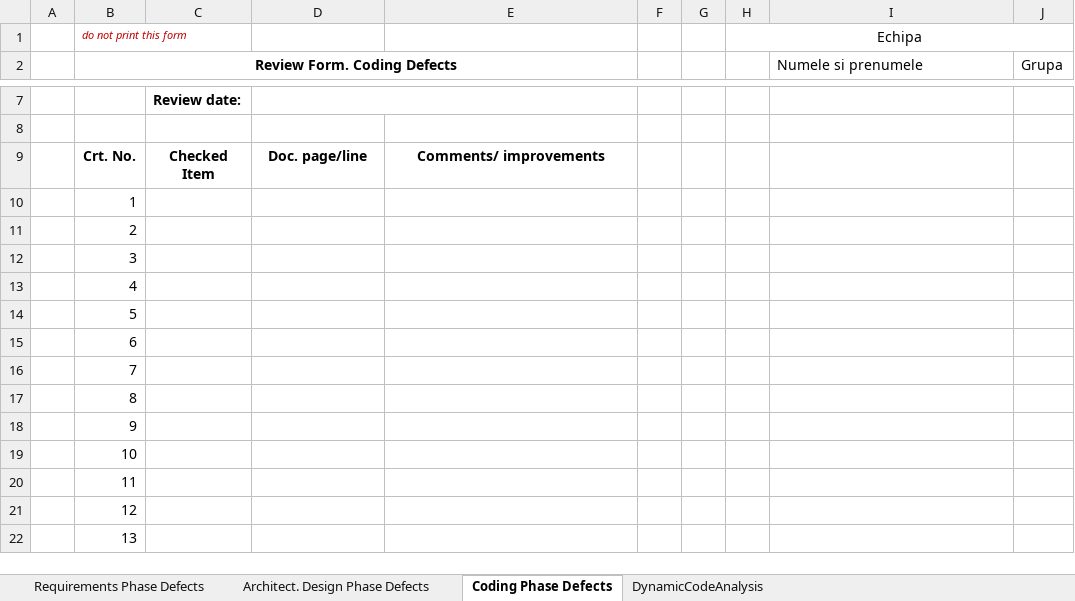
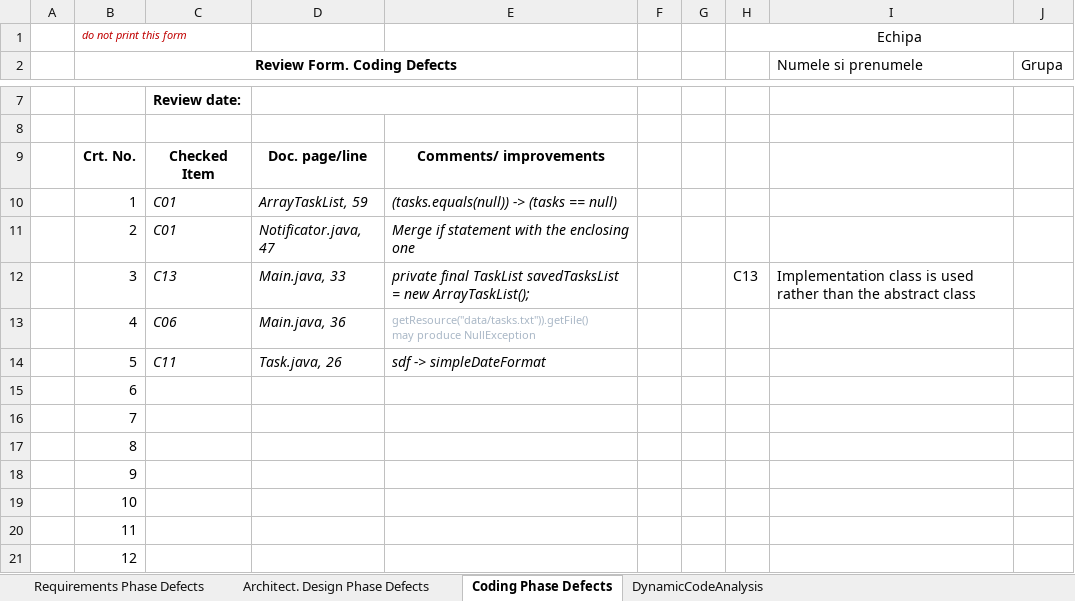
Before and after one commit to Manolachi/VVSS2020, an Excel workbook: Tasks/Docs/CheckListsAll/Lab01_ReviewReport.xlsx, sheet Coding Phase Defects, drawn as a sheet; only a part is shown, gaps mark what is left out; the shorter side is filled out with more unchanged rows; values as stored, in another font and other column widths than the file's, no borders; ↵ is a line break in a cell; the diff names each change by its address in the sheet, - before the commit and + after, or states it on an @@ line.

Commit message:
Refactoring plus Sonarlint - phase 1

```diff
--- a/Tasks/Docs/CheckListsAll/Lab01_ReviewReport.xlsx (sheet Coding Phase Defects)
+++ b/Tasks/Docs/CheckListsAll/Lab01_ReviewReport.xlsx (sheet Coding Phase Defects)
-C10:C11: (empty)
+C10:C11: C01
-D10: (empty)
+D10: ArrayTaskList, 59
-E10: (empty)
+E10: (tasks.equals(null)) -> (tasks == null)
-D11: (empty)
+D11: Notificator.java, 47
-E11: (empty)
+E11: Merge if statement with the enclosing one
-C12: (empty)
+C12: C13
-D12: (empty)
+D12: Main.java, 33
-E12: (empty)
+E12: private final TaskList savedTasksList = new ArrayTaskList();
-H12: (empty)
+H12: C13
-I12 (Numele si prenumele): (empty)
+I12 (Numele si prenumele): Implementation class is used rather than the abstract class
-C13: (empty)
+C13: C06
-D13: (empty)
+D13: Main.java, 36
-E13: (empty)
+E13: getResource("data/tasks.txt")).getFile() ↵ may produce NullException
-C14: (empty)
+C14: C11
-D14: (empty)
+D14: Task.java, 26
-E14: (empty)
+E14: sdf -> simpleDateFormat
```
Also changed, not shown: sheet DynamicCodeAnalysis, 43 other files.
